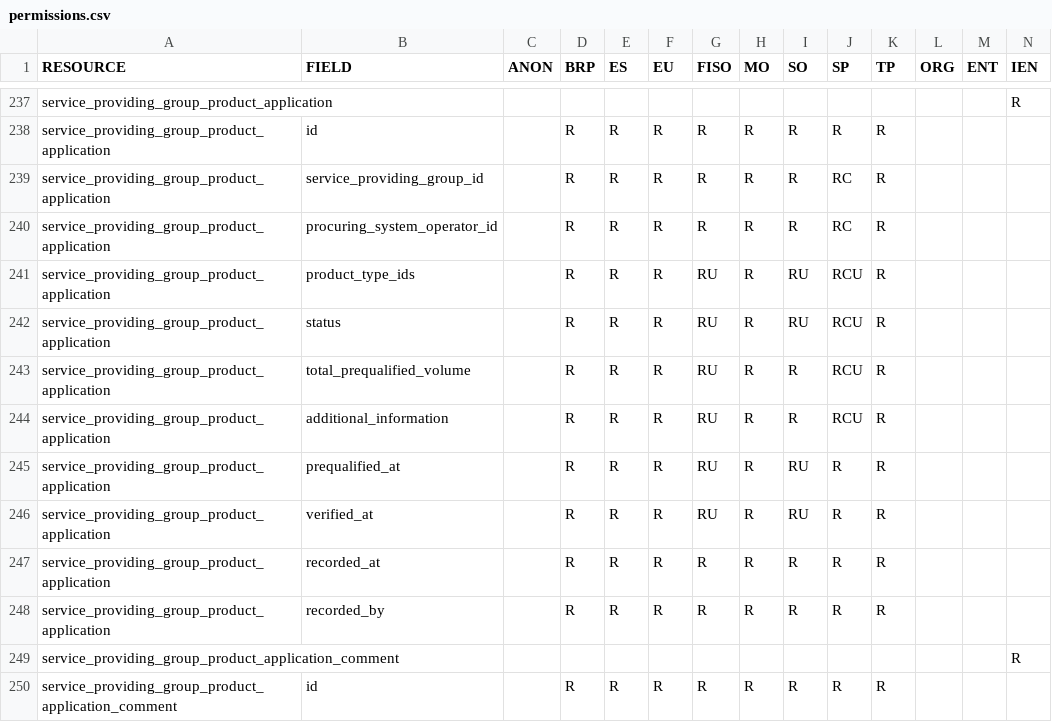
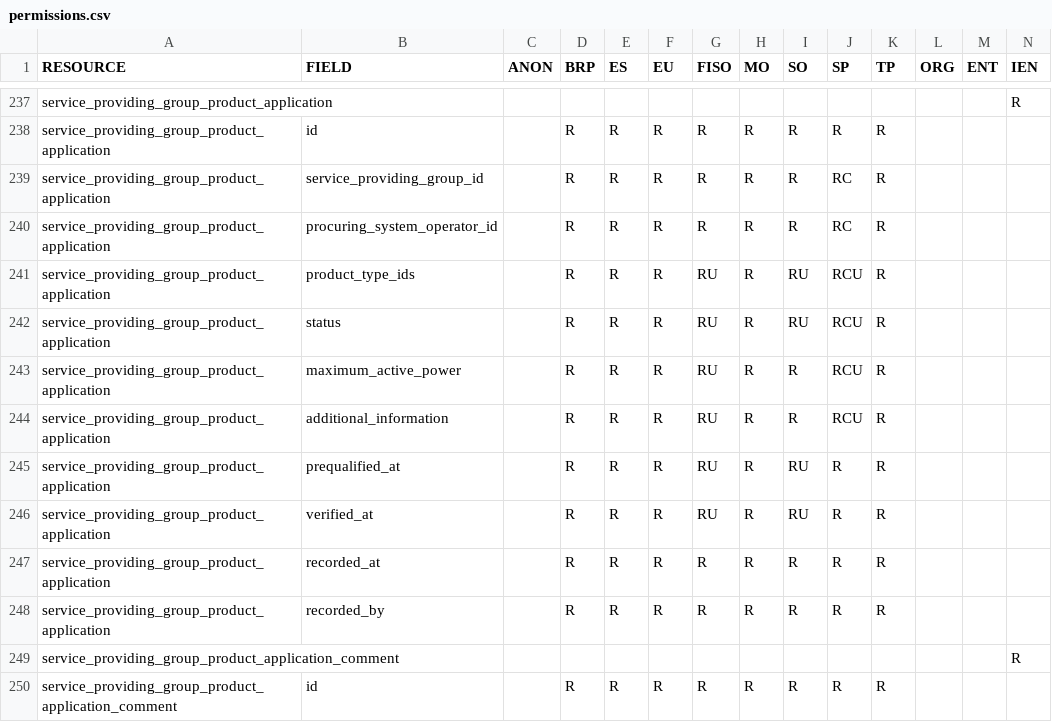
Before and after one commit to elhub/flex-information-system, a CSV file: local/input/permissions.csv, drawn as a sheet; only a part is shown, gaps mark what is left out.

Commit message:
refactor: rename to maximum_active_power (FLEX-1037)

```diff
--- a/local/input/permissions.csv
+++ b/local/input/permissions.csv
@@ -242,3 +242,3 @@ service_providing_group_product_application;product_type_ids;;R;R;R;RU;R;RU;RCU;
 service_providing_group_product_application;status;;R;R;R;RU;R;RU;RCU;R;;;
-service_providing_group_product_application;total_prequalified_volume;;R;R;R;RU;R;R;RCU;R;;;
+service_providing_group_product_application;maximum_active_power;;R;R;R;RU;R;R;RCU;R;;;
 service_providing_group_product_application;additional_information;;R;R;R;RU;R;R;RCU;R;;;
```
Also changed, not shown: 29 other files.
